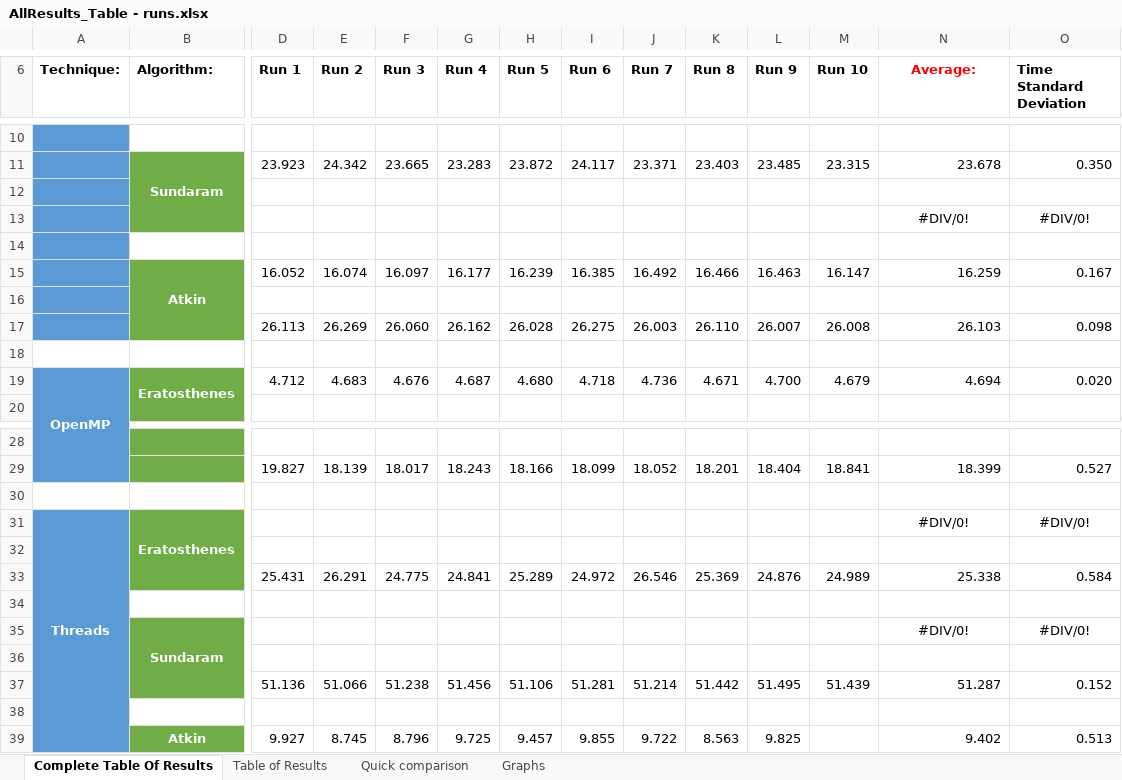
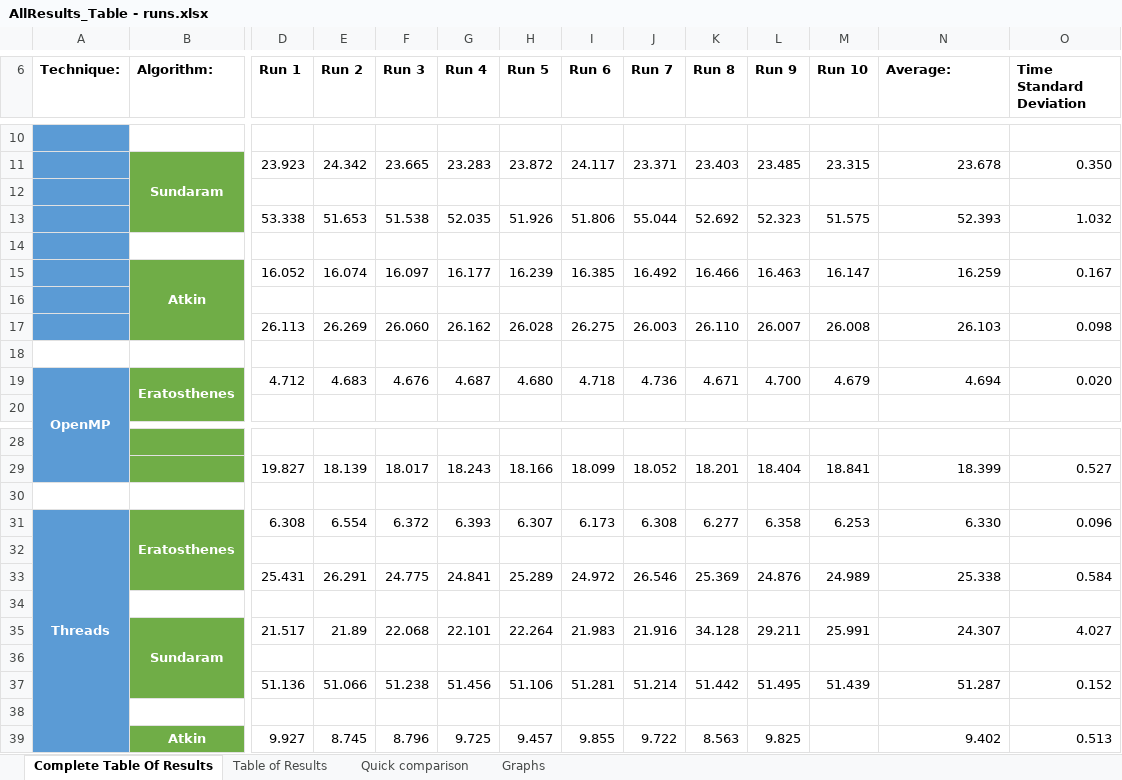
Before and after one commit to 40182166/CPS-Coursework2, an Excel workbook: AllResults_Table - runs.xlsx, sheet Complete Table Of Results, drawn as a sheet; only a part is shown, gaps mark what is left out; values as stored, in another font and other column widths than the file's, no borders; conditional formats not drawn; removed rows and columns are numbered as before the commit, all else as after; rows hold the shown columns only; the diff names each change by its address in the sheet, - before the commit and + after, or states it on an @@ line.

Commit message:
Eratosthenes is now faster, but output is still wrong

```diff
--- a/AllResults_Table - runs.xlsx (sheet Complete Table Of Results)
+++ b/AllResults_Table - runs.xlsx (sheet Complete Table Of Results)
@@ N6 text colour: #FF0000 → black, alignment: center → left @@
-row 13:  |  |  |  |  |  |  |  |  |  |  |  | #DIV/0! | #DIV/0!
+row 13:  |  | 53.338 | 51.653 | 51.538 | 52.035 | 51.926 | 51.806 | 55.044 | 52.692 | 52.323 | 51.575 | 52.393 | 1.032
-row 31: Threads | Eratosthenes |  |  |  |  |  |  |  |  |  |  | #DIV/0! | #DIV/0!
+row 31: Threads | Eratosthenes | 6.308 | 6.554 | 6.372 | 6.393 | 6.307 | 6.173 | 6.308 | 6.277 | 6.358 | 6.253 | 6.330 | 0.096
-row 35:  | Sundaram |  |  |  |  |  |  |  |  |  |  | #DIV/0! | #DIV/0!
+row 35:  | Sundaram | 21.517 | 21.89 | 22.068 | 22.101 | 22.264 | 21.983 | 21.916 | 34.128 | 29.211 | 25.991 | 24.307 | 4.027
```
Also changed, not shown: sheet Graphs, sheet Table of Results, sheet Quick comparison, charts or pictures, 32 other files.
